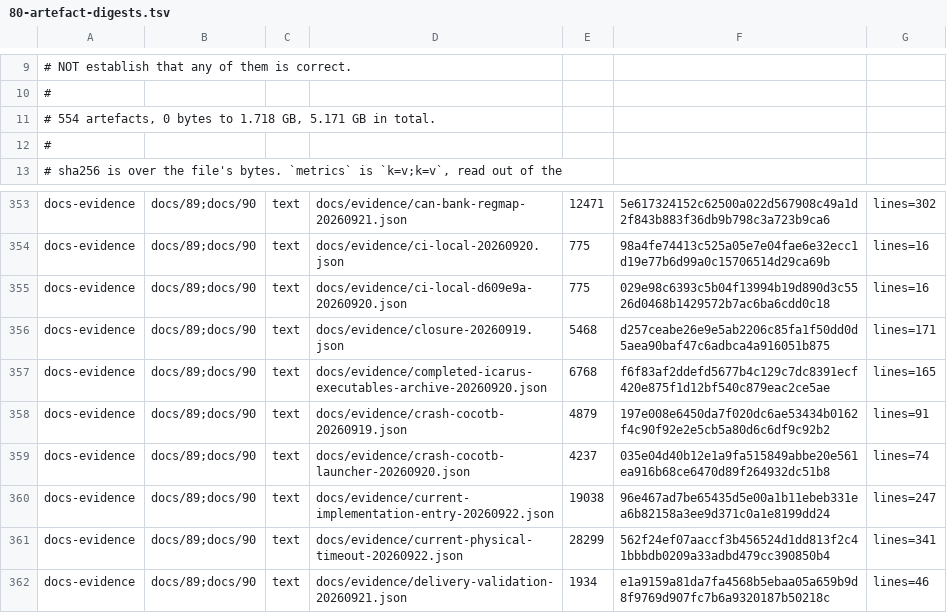
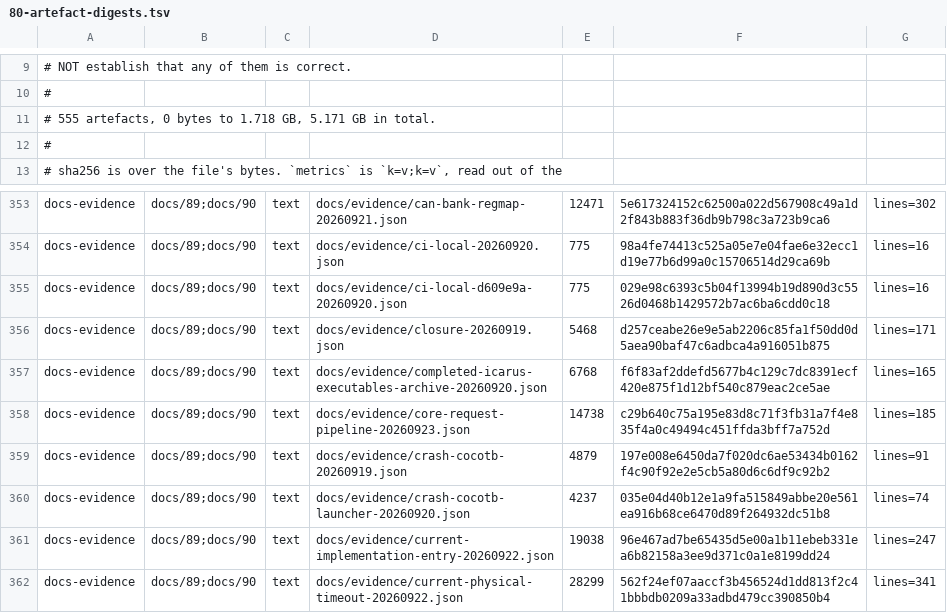
Before and after one commit to Melihakbulut221/nssoc, a TSV file: docs/80-artefact-digests.tsv, drawn as a sheet; only a part is shown, gaps mark what is left out; the shorter side is filled out with more unchanged rows.

Commit message:
Add formally checked optional core request pipeline

```diff
--- a/docs/80-artefact-digests.tsv
+++ b/docs/80-artefact-digests.tsv
@@ -10,3 +10,3 @@
 #
-# 554 artefacts, 0 bytes to 1.718 GB, 5.171 GB in total.
+# 555 artefacts, 0 bytes to 1.718 GB, 5.171 GB in total.
 #
@@ -357,2 +357,3 @@ docs-evidence	docs/89;docs/90	text	docs/evidence/closure-20260919.json	5468	d257
 docs-evidence	docs/89;docs/90	text	docs/evidence/completed-icarus-executables-archive-20260920.json	6768	f6f83af2ddefd5677b4c129c7dc8391ecf420e875f1d12bf540c879eac2ce5ae	lines=165
+docs-evidence	docs/89;docs/90	text	docs/evidence/core-request-pipeline-20260923.json	14738	c29b640c75a195e83d8c71f3fb31a7f4e835f4a0c49494c451ffda3bff7a752d	lines=185
 docs-evidence	docs/89;docs/90	text	docs/evidence/crash-cocotb-20260919.json	4879	197e008e6450da7f020dc6ae53434b0162f4c90f92e2e5cb5a80d6c6df9c92b2	lines=91
```
Also changed, not shown: 17 other files.
